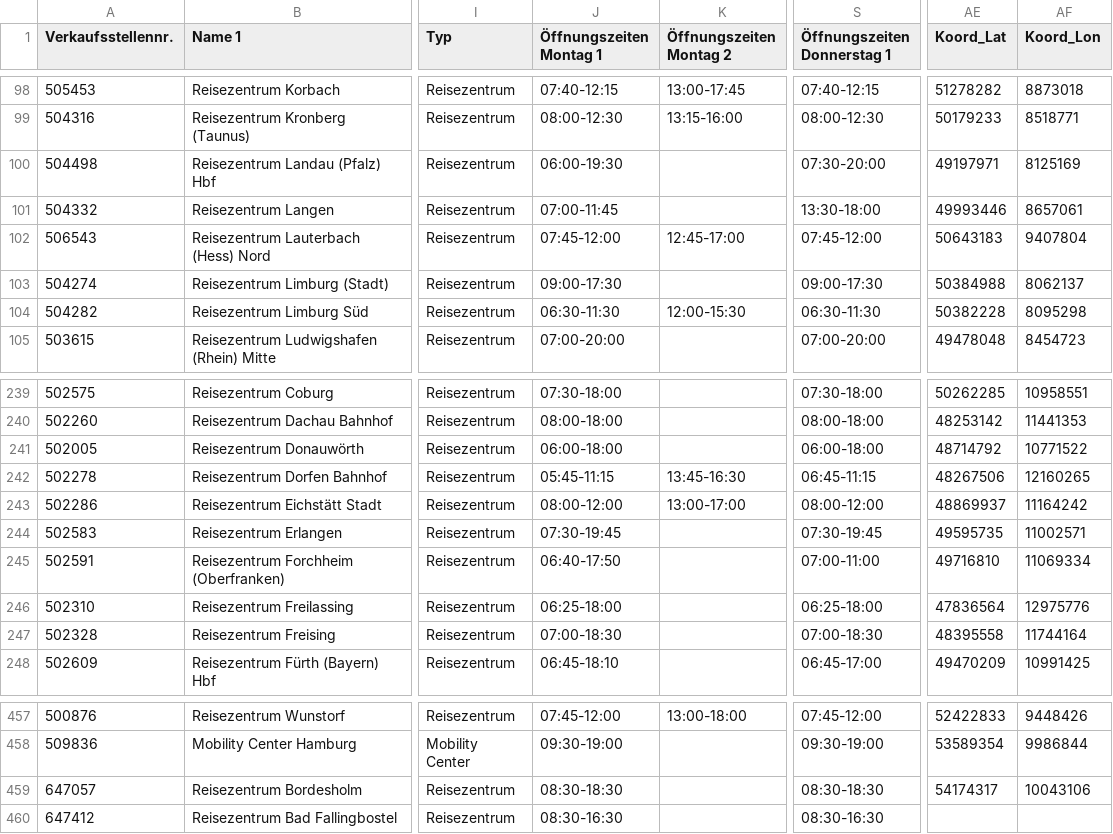
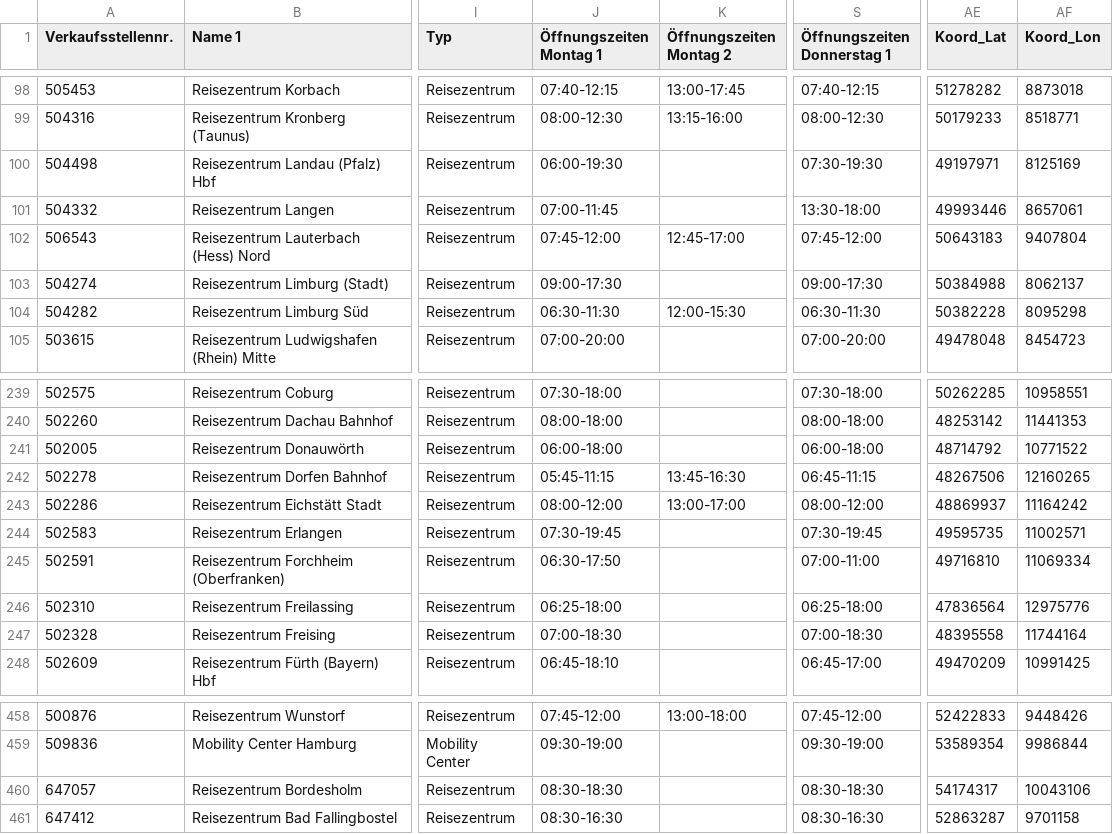
Before and after one commit to DerDakon/DBReisezentren, a CSV file: VSRz.csv, drawn as a sheet; only a part is shown, gaps mark what is left out; addresses are those after the commit; the diff covers the shown part only; the diff names each change by its address in the sheet, - before the commit and + after, or states it on an @@ line.

```diff
--- a/VSRz.csv
+++ b/VSRz.csv
-S100 (Öffnungszeiten Donnerstag 1): 07:30-20:00
+S100 (Öffnungszeiten Donnerstag 1): 07:30-19:30
-J245 (Öffnungszeiten Montag 1): 06:40-17:50
+J245 (Öffnungszeiten Montag 1): 06:30-17:50
-AE461 (Koord_Lat): (empty)
+AE461 (Koord_Lat): 52863287
-AF461 (Koord_Lon): (empty)
+AF461 (Koord_Lon): 9701158
```
Also changed, not shown: 1 added row and 67 edited cells elsewhere in this file.
